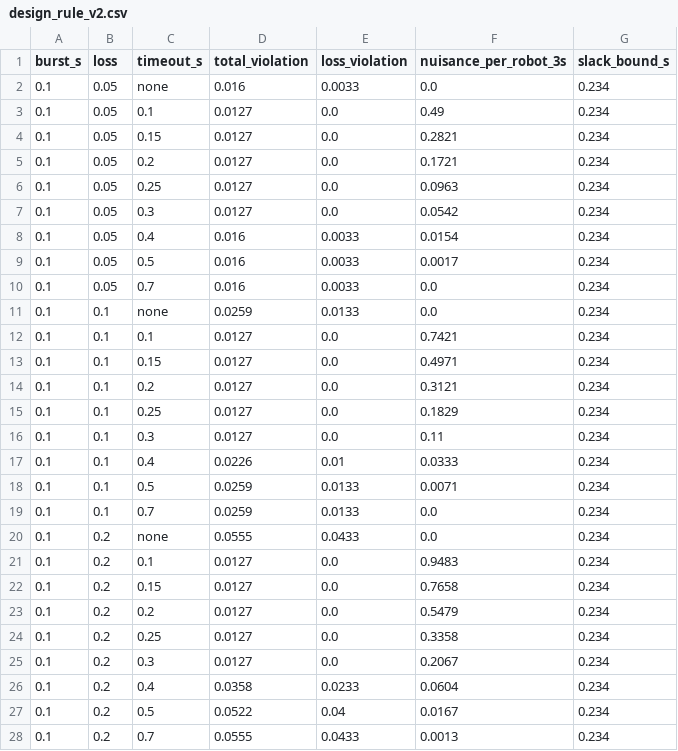
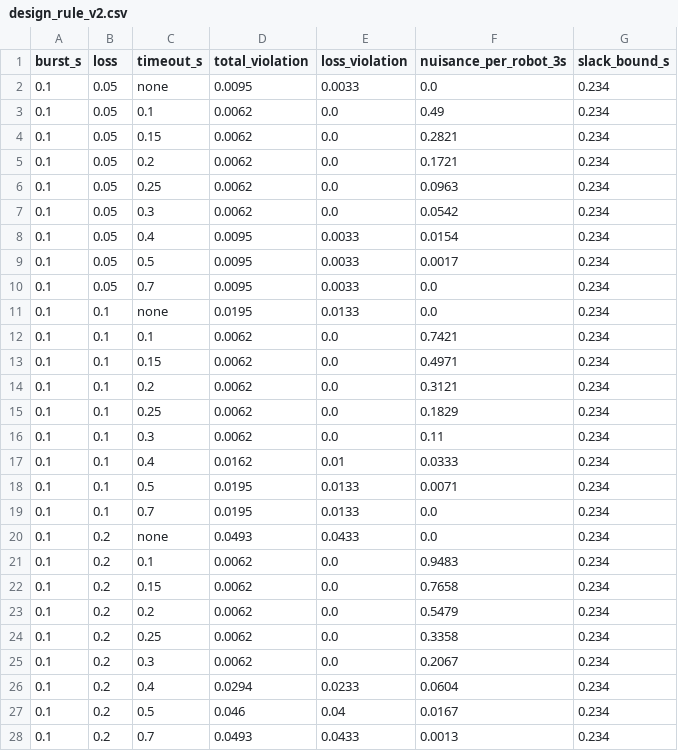
Before and after one commit to sahilpanchavishe/swarm-dep, a CSV file: data/design_rule_v2.csv, drawn as a sheet; only a part is shown; the diff covers the shown part only.

```diff
--- a/data/design_rule_v2.csv
+++ b/data/design_rule_v2.csv
@@ -1,28 +1,28 @@
 burst_s,loss,timeout_s,total_violation,loss_violation,nuisance_per_robot_3s,slack_bound_s
-0.1,0.05,none,0.016,0.0033,0.0,0.234
-0.1,0.05,0.1,0.0127,0.0,0.49,0.234
-0.1,0.05,0.15,0.0127,0.0,0.2821,0.234
-0.1,0.05,0.2,0.0127,0.0,0.1721,0.234
-0.1,0.05,0.25,0.0127,0.0,0.0963,0.234
-0.1,0.05,0.3,0.0127,0.0,0.0542,0.234
-0.1,0.05,0.4,0.016,0.0033,0.0154,0.234
-0.1,0.05,0.5,0.016,0.0033,0.0017,0.234
-0.1,0.05,0.7,0.016,0.0033,0.0,0.234
-0.1,0.1,none,0.0259,0.0133,0.0,0.234
-0.1,0.1,0.1,0.0127,0.0,0.7421,0.234
-0.1,0.1,0.15,0.0127,0.0,0.4971,0.234
-0.1,0.1,0.2,0.0127,0.0,0.3121,0.234
-0.1,0.1,0.25,0.0127,0.0,0.1829,0.234
-0.1,0.1,0.3,0.0127,0.0,0.11,0.234
-0.1,0.1,0.4,0.0226,0.01,0.0333,0.234
-0.1,0.1,0.5,0.0259,0.0133,0.0071,0.234
-0.1,0.1,0.7,0.0259,0.0133,0.0,0.234
-0.1,0.2,none,0.0555,0.0433,0.0,0.234
-0.1,0.2,0.1,0.0127,0.0,0.9483,0.234
-0.1,0.2,0.15,0.0127,0.0,0.7658,0.234
-0.1,0.2,0.2,0.0127,0.0,0.5479,0.234
-0.1,0.2,0.25,0.0127,0.0,0.3358,0.234
-0.1,0.2,0.3,0.0127,0.0,0.2067,0.234
-0.1,0.2,0.4,0.0358,0.0233,0.0604,0.234
-0.1,0.2,0.5,0.0522,0.04,0.0167,0.234
-0.1,0.2,0.7,0.0555,0.0433,0.0013,0.234
+0.1,0.05,none,0.0095,0.0033,0.0,0.234
+0.1,0.05,0.1,0.0062,0.0,0.49,0.234
+0.1,0.05,0.15,0.0062,0.0,0.2821,0.234
+0.1,0.05,0.2,0.0062,0.0,0.1721,0.234
+0.1,0.05,0.25,0.0062,0.0,0.0963,0.234
+0.1,0.05,0.3,0.0062,0.0,0.0542,0.234
+0.1,0.05,0.4,0.0095,0.0033,0.0154,0.234
+0.1,0.05,0.5,0.0095,0.0033,0.0017,0.234
+0.1,0.05,0.7,0.0095,0.0033,0.0,0.234
+0.1,0.1,none,0.0195,0.0133,0.0,0.234
+0.1,0.1,0.1,0.0062,0.0,0.7421,0.234
+0.1,0.1,0.15,0.0062,0.0,0.4971,0.234
+0.1,0.1,0.2,0.0062,0.0,0.3121,0.234
+0.1,0.1,0.25,0.0062,0.0,0.1829,0.234
+0.1,0.1,0.3,0.0062,0.0,0.11,0.234
+0.1,0.1,0.4,0.0162,0.01,0.0333,0.234
+0.1,0.1,0.5,0.0195,0.0133,0.0071,0.234
+0.1,0.1,0.7,0.0195,0.0133,0.0,0.234
+0.1,0.2,none,0.0493,0.0433,0.0,0.234
+0.1,0.2,0.1,0.0062,0.0,0.9483,0.234
+0.1,0.2,0.15,0.0062,0.0,0.7658,0.234
+0.1,0.2,0.2,0.0062,0.0,0.5479,0.234
+0.1,0.2,0.25,0.0062,0.0,0.3358,0.234
+0.1,0.2,0.3,0.0062,0.0,0.2067,0.234
+0.1,0.2,0.4,0.0294,0.0233,0.0604,0.234
+0.1,0.2,0.5,0.046,0.04,0.0167,0.234
+0.1,0.2,0.7,0.0493,0.0433,0.0013,0.234
```
Also changed, not shown: 54 edited cells elsewhere in this file, data/fmea_table.csv, data/relay_study.csv, 22 other files.
